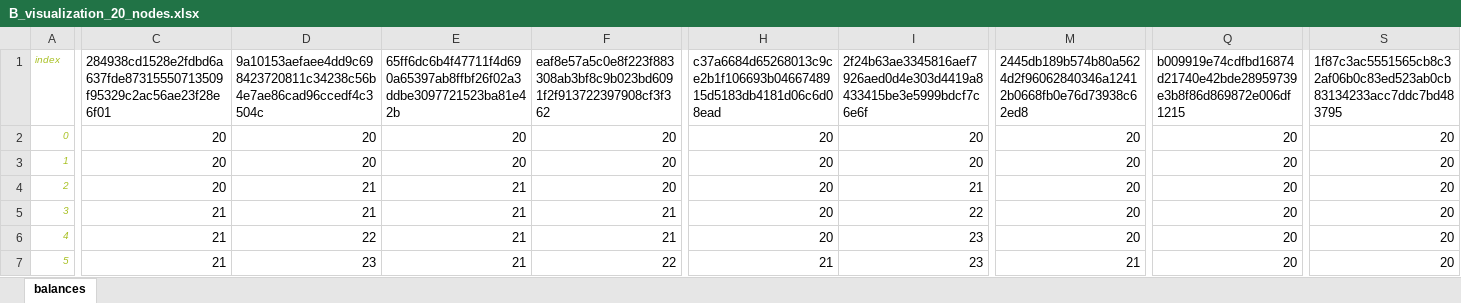
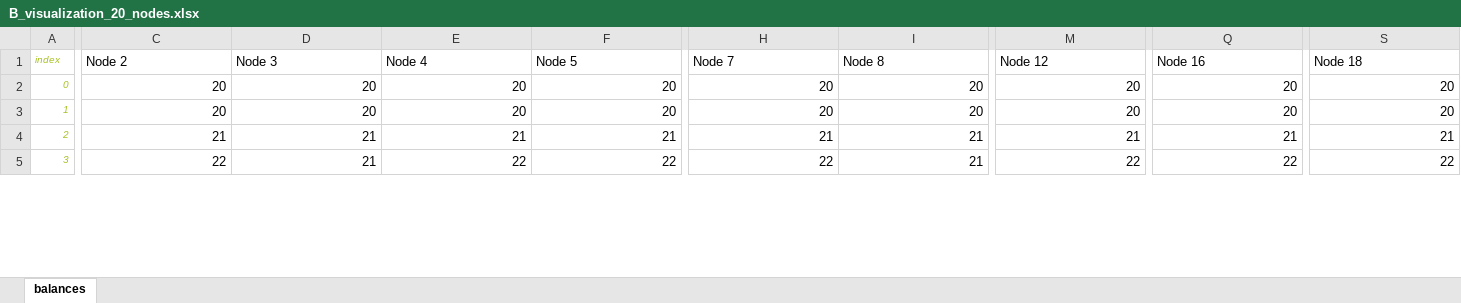
Before and after one commit to StephenPaul27/SULI2021, an Excel workbook: Storage/B_visualization_20_nodes.xlsx, sheet balances, drawn as a sheet; only a part is shown, gaps mark what is left out; values as stored, in another font and other column widths than the file's, no borders; charts and pictures not drawn; removed rows and columns are numbered as before the commit, all else as after; rows hold the shown columns only; the diff covers the shown part only; the diff names each change by its address in the sheet, - before the commit and + after, or states it on an @@ line.

```diff
--- a/Storage/B_visualization_20_nodes.xlsx (sheet balances)
+++ b/Storage/B_visualization_20_nodes.xlsx (sheet balances)
-row 1: index | 284938cd1528e2fdbd6a637fde87315550713509f95329c2ac56ae23f28e6f01 | 9a10153aefaee4dd9c698423720811c34238c56b4e7ae86cad96ccedf4c3504c | 65ff6dc6b4f47711f4d690a65397ab8ffbf26f02a3ddbe3097721523ba81e42b | eaf8e57a5c0e8f223f883308ab3bf8c9b023bd6091f2f913722397908cf3f362 | c37a6684d65268013c9ce2b1f106693b0466748915d5183db4181d06c6d08ead | 2f24b63ae3345816aef7926aed0d4e303d4419a8433415be3e5999bdcf7c6e6f | 2445db189b574b80a5624d2f96062840346a12412b0668fb0e76d73938c62ed8 | b009919e74cdfbd16874d21740e42bde28959739e3b8f86d869872e006df1215 | 1f87c3ac5551565cb8c32af06b0c83ed523ab0cb83134233acc7ddc7bd483795
+row 1: index | Node 2 | Node 3 | Node 4 | Node 5 | Node 7 | Node 8 | Node 12 | Node 16 | Node 18
-C4: 20
+C4: 21
-F4: 20
+F4: 21
-H4: 20
+H4: 21
-M4: 20
+M4: 21
-Q4: 20
+Q4: 21
-S4: 20
+S4: 21
-row 5: 3 | 21 | 21 | 21 | 21 | 20 | 22 | 20 | 20 | 20
@@ column A renumbered between rows 5 and 7 @@
-C5: 21
+C5: 22
-D5: 22
+D5: 21
-E5: 21
+E5: 22
-F5: 21
+F5: 22
-H5: 20
+H5: 22
-I5: 23
+I5: 21
-M5: 20
+M5: 22
-Q5: 20
+Q5: 22
-S5: 20
+S5: 22
-row 7: 5 | 21 | 23 | 21 | 22 | 21 | 23 | 21 | 20 | 20
```
Also changed, not shown: 17 added rows, 24 removed rows and 33 edited cells elsewhere in this sheet, charts or pictures, 33 other files.
